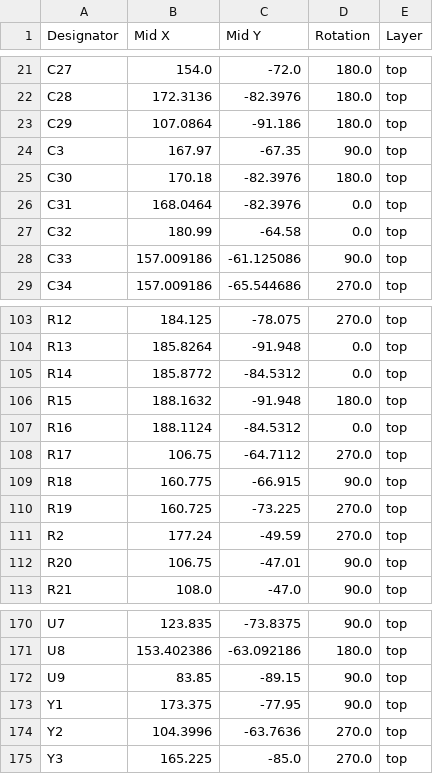
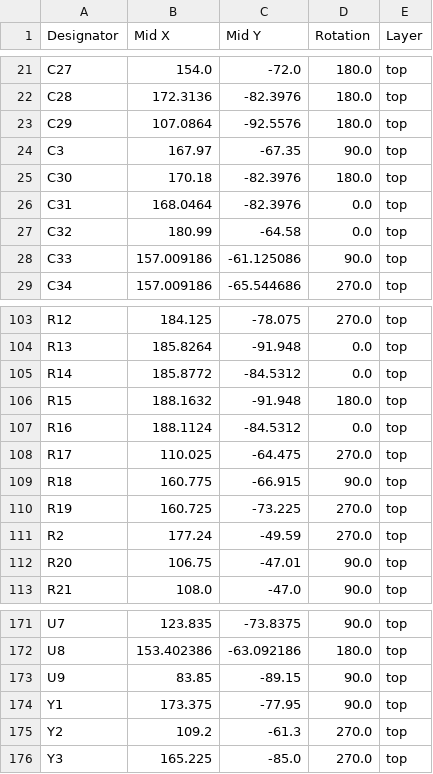
Before and after one commit to MiSTle-Dev/Boards, a CSV file: mistle_gw3a_20/production/positions.csv, drawn as a sheet; only a part is shown, gaps mark what is left out; the diff covers the shown part only.

```diff
--- a/mistle_gw3a_20/production/positions.csv
+++ b/mistle_gw3a_20/production/positions.csv
@@ -22,3 +22,3 @@ C27,154.0,-72.0,180.0,top
 C28,172.3136,-82.3976,180.0,top
-C29,107.0864,-91.186,180.0,top
+C29,107.0864,-92.5576,180.0,top
 C3,167.97,-67.35,90.0,top
@@ -107,3 +107,3 @@ R15,188.1632,-91.948,180.0,top
 R16,188.1124,-84.5312,0.0,top
-R17,106.75,-64.7112,270.0,top
+R17,110.025,-64.475,270.0,top
 R18,160.775,-66.915,90.0,top
@@ -173,3 +174,3 @@ U9,83.85,-89.15,90.0,top
 Y1,173.375,-77.95,90.0,top
-Y2,104.3996,-63.7636,270.0,top
+Y2,109.2,-61.3,270.0,top
 Y3,165.225,-85.0,270.0,top
```
Also changed, not shown: 2 added rows, 1 removed row and 12 edited cells elsewhere in this file, mistle_gw3a_20/production/bom.csv, 9 other files.
